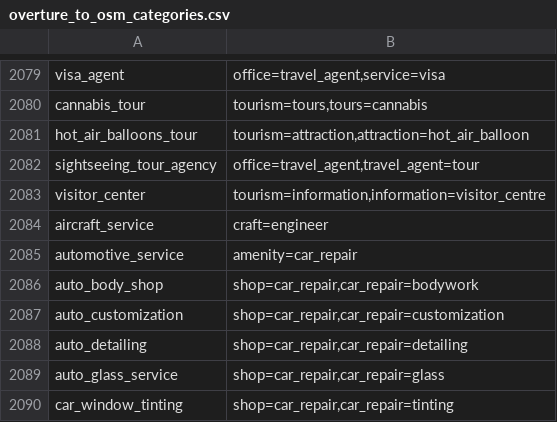
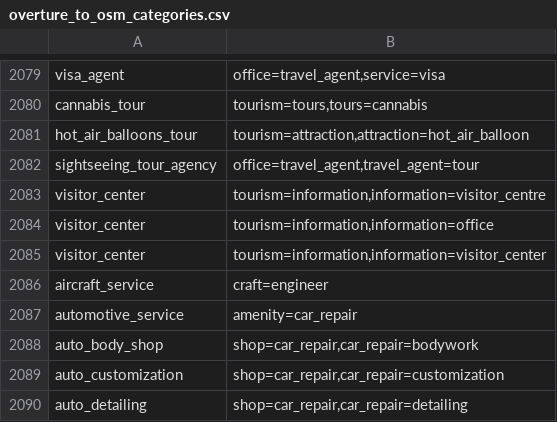
Before and after one commit to krizleebear/osm-pois, a CSV file: mappings/overture_to_osm_categories.csv, drawn as a sheet; only a part is shown, gaps mark what is left out; the shorter side is filled out with more unchanged rows.

Commit message:
fix: filter outdoor info micro-infrastructure and accurately categorize visitor centers

```diff
--- a/mappings/overture_to_osm_categories.csv
+++ b/mappings/overture_to_osm_categories.csv
@@ -2083,2 +2083,4 @@ sightseeing_tour_agency;office=travel_agent,travel_agent=tour
 visitor_center;tourism=information,information=visitor_centre
+visitor_center;tourism=information,information=office
+visitor_center;tourism=information,information=visitor_center
 aircraft_service;craft=engineer
```
Also changed, not shown: 7 other files.
